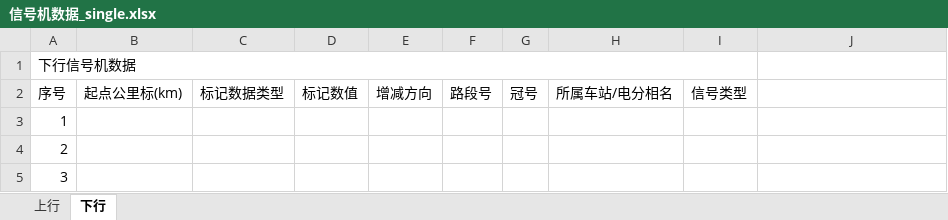
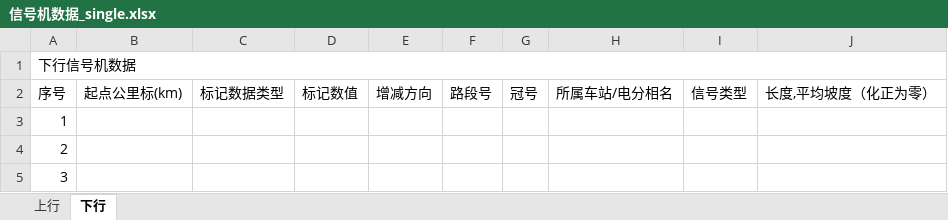
Before and after one commit to MrRnj/LineDataOperator, an Excel workbook: Inter_face/Inter_face/bin/Debug/excelmodels/信号机数据_single.xlsx, sheet 下行, drawn as a sheet; only a part is shown; values as stored, in another font and other column widths than the file's, no cell formats; the diff names each change by its address in the sheet, - before the commit and + after, or states it on an @@ line.

```diff
--- a/Inter_face/Inter_face/bin/Debug/excelmodels/信号机数据_single.xlsx (sheet 下行)
+++ b/Inter_face/Inter_face/bin/Debug/excelmodels/信号机数据_single.xlsx (sheet 下行)
-A1:I1 merged
+A1:J1 merged
-J2: (empty)
+J2: 长度,平均坡度（化正为零）
```
Also changed, not shown: sheet 上行, cell formats, Inter_face/Inter_face/bin/Debug/excelmodels/信号机位置输出.xlsx, Inter_face/Inter_face/bin/Debug/excelmodels/接坡面数据_Single.xlsx, 34 other files.
